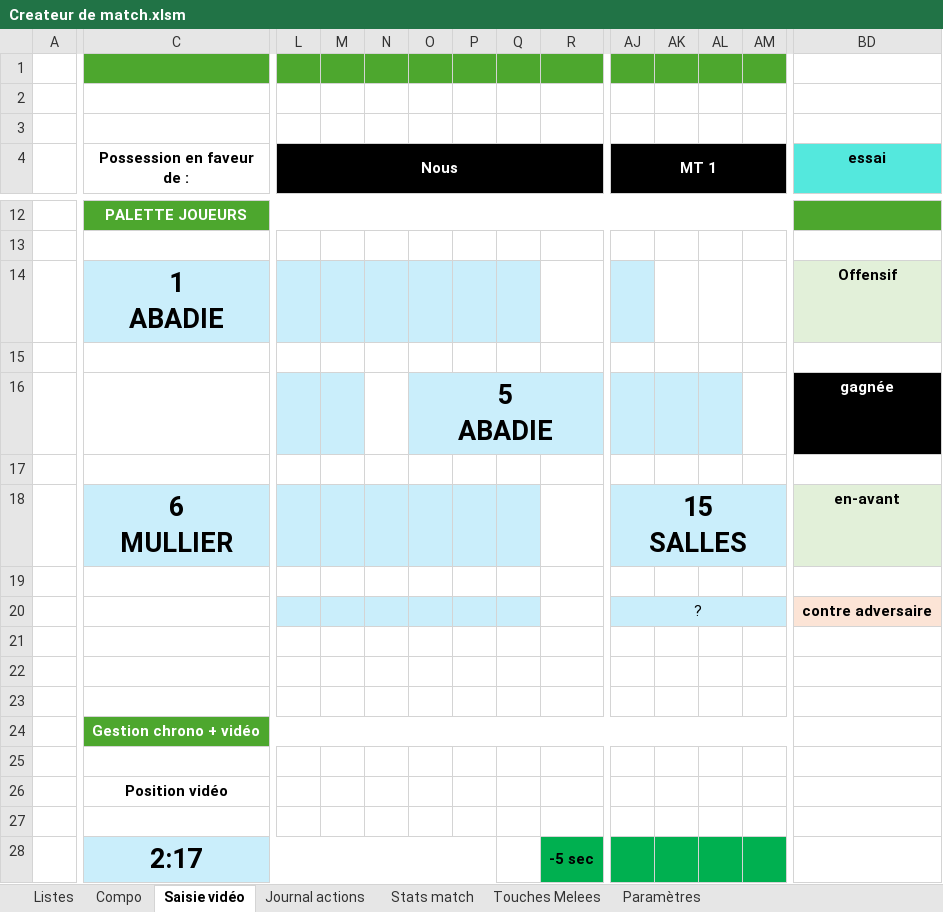
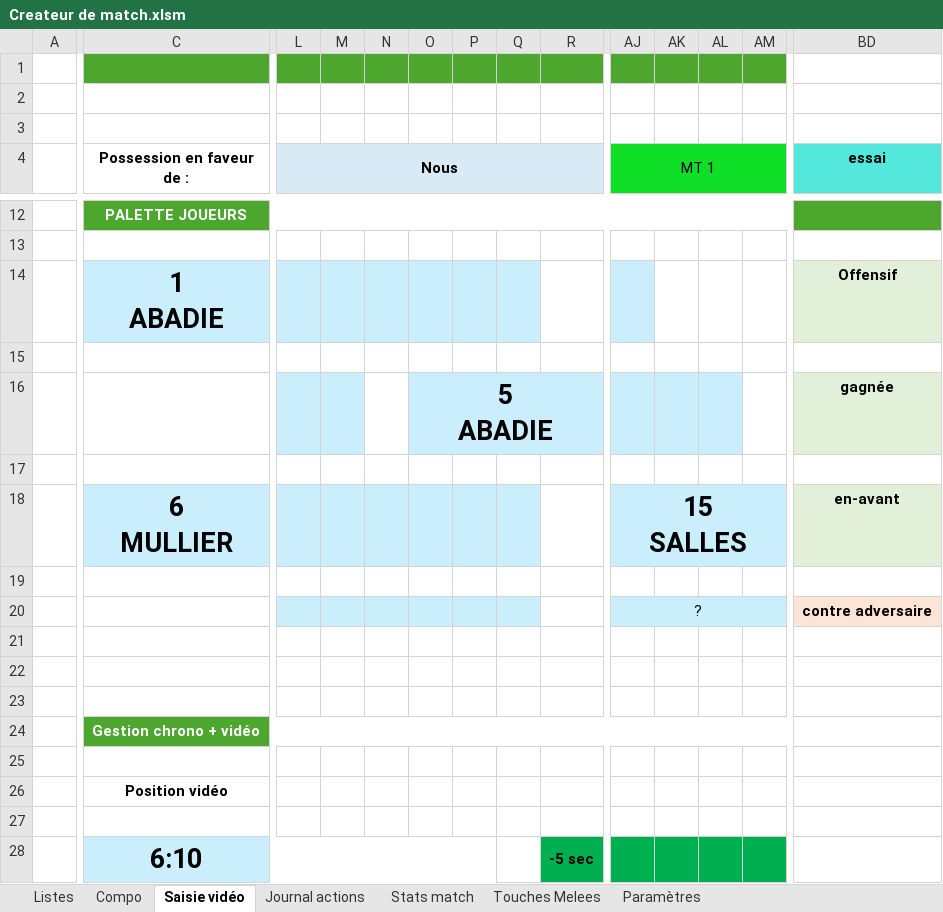
Before and after one commit to Bastien-32/RugbyStatsVeo, an Excel workbook: Createur de match.xlsm, sheet Saisie vidéo, drawn as a sheet; only a part is shown, gaps mark what is left out; values as stored, in another font and other column widths than the file's, no borders; charts and pictures not drawn; the diff covers the shown part only; the diff names each change by its address in the sheet, - before the commit and + after, or states it on an @@ line.

Commit message:
fix: mise en forme des touches reposee a chaque saisie

```diff
--- a/Createur de match.xlsm (sheet Saisie vidéo)
+++ b/Createur de match.xlsm (sheet Saisie vidéo)
-L4:R4 fill: #000000
+L4:R4 fill: #D9EAF7
-L4 text colour: #FFFFFF
+L4 text colour: black
-AJ4:AM4 fill: #000000
+AJ4:AM4 fill: #0FDF27
@@ AJ4 text colour: #FFFFFF → black, bold: on → off @@
@@ BD16 text colour: #FFFFFF → black, fill: #000000 → #E2F0D9 @@
-C28 (Possession en faveur de :): 2:17
+C28 (Possession en faveur de :): 6:10
```
Also changed, not shown: cell formats elsewhere in this sheet, sheet Stats match, sheet Touches Melees, hidden cells, 3 other files.
